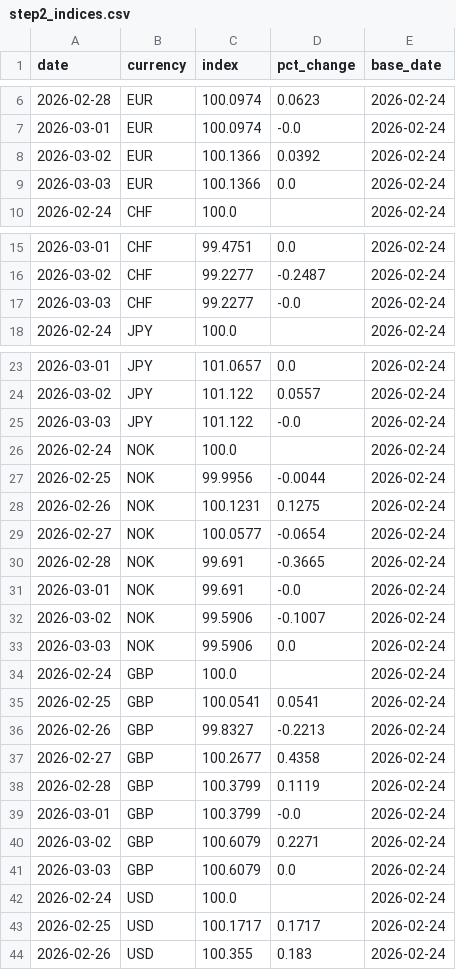
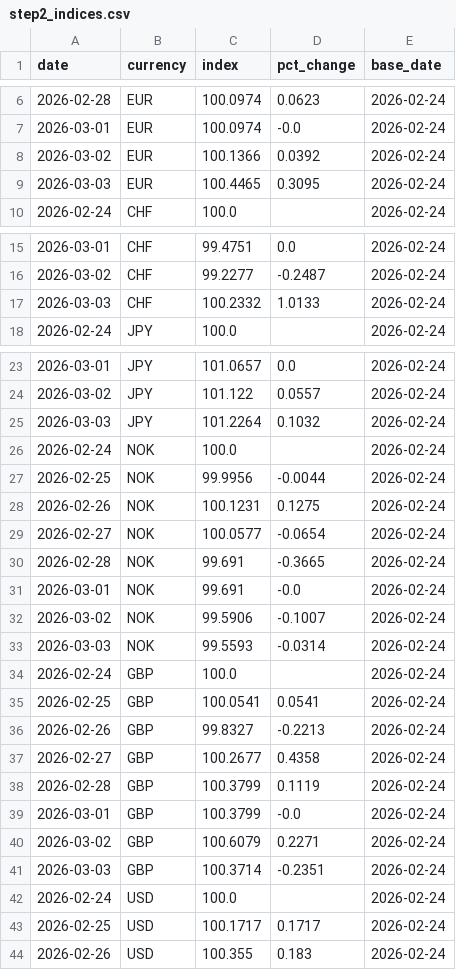
Before and after one commit to michaeldowd2/nanopages, a CSV file: fx-dashboard/data/step2_indices.csv, drawn as a sheet; only a part is shown, gaps mark what is left out; the diff covers the shown part only.

```diff
--- a/fx-dashboard/data/step2_indices.csv
+++ b/fx-dashboard/data/step2_indices.csv
@@ -8,3 +8,3 @@ date,currency,index,pct_change,base_date
 2026-03-02,EUR,100.1366,0.0392,2026-02-24
-2026-03-03,EUR,100.1366,0.0,2026-02-24
+2026-03-03,EUR,100.4465,0.3095,2026-02-24
 2026-02-24,CHF,100.0,,2026-02-24
@@ -16,3 +16,3 @@ date,currency,index,pct_change,base_date
 2026-03-02,CHF,99.2277,-0.2487,2026-02-24
-2026-03-03,CHF,99.2277,-0.0,2026-02-24
+2026-03-03,CHF,100.2332,1.0133,2026-02-24
 2026-02-24,JPY,100.0,,2026-02-24
@@ -24,3 +24,3 @@ date,currency,index,pct_change,base_date
 2026-03-02,JPY,101.122,0.0557,2026-02-24
-2026-03-03,JPY,101.122,-0.0,2026-02-24
+2026-03-03,JPY,101.2264,0.1032,2026-02-24
 2026-02-24,NOK,100.0,,2026-02-24
@@ -32,3 +32,3 @@ date,currency,index,pct_change,base_date
 2026-03-02,NOK,99.5906,-0.1007,2026-02-24
-2026-03-03,NOK,99.5906,0.0,2026-02-24
+2026-03-03,NOK,99.5593,-0.0314,2026-02-24
 2026-02-24,GBP,100.0,,2026-02-24
@@ -40,3 +40,3 @@ date,currency,index,pct_change,base_date
 2026-03-02,GBP,100.6079,0.2271,2026-02-24
-2026-03-03,GBP,100.6079,0.0,2026-02-24
+2026-03-03,GBP,100.3714,-0.2351,2026-02-24
 2026-02-24,USD,100.0,,2026-02-24
```
Also changed, not shown: 12 edited cells elsewhere in this file, fx-dashboard/data/step3_news.csv, fx-dashboard/data/step4_horizons.csv, 8 other files.
